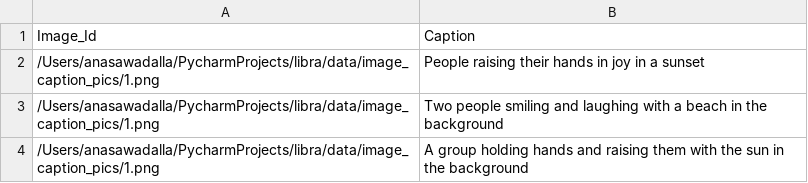
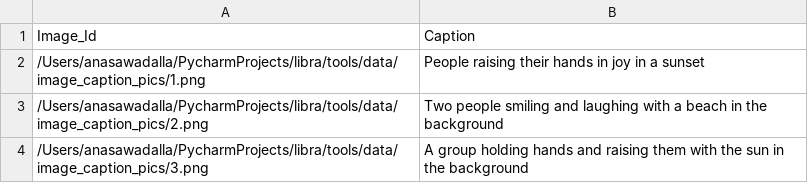
Before and after one commit to Palashio/libra, a CSV file: tools/data/nlp_data/image-caption.csv, drawn as a sheet.

```diff
--- a/tools/data/nlp_data/image-caption.csv
+++ b/tools/data/nlp_data/image-caption.csv
@@ -1,4 +1,4 @@
 Image_Id,Caption
-/Users/anasawadalla/PycharmProjects/libra/data/image_caption_pics/1.png,People raising their hands in joy in a sunset
-/Users/anasawadalla/PycharmProjects/libra/data/image_caption_pics/1.png, Two people smiling and laughing with a beach in the background
-/Users/anasawadalla/PycharmProjects/libra/data/image_caption_pics/1.png, A group holding hands and raising them with the sun in the background
+/Users/anasawadalla/PycharmProjects/libra/tools/data/image_caption_pics/1.png,People raising their hands in joy in a sunset
+/Users/anasawadalla/PycharmProjects/libra/tools/data/image_caption_pics/2.png, Two people smiling and laughing with a beach in the background
+/Users/anasawadalla/PycharmProjects/libra/tools/data/image_caption_pics/3.png, A group holding hands and raising them with the sun in the background
```
Also changed, not shown: 5 other files.
